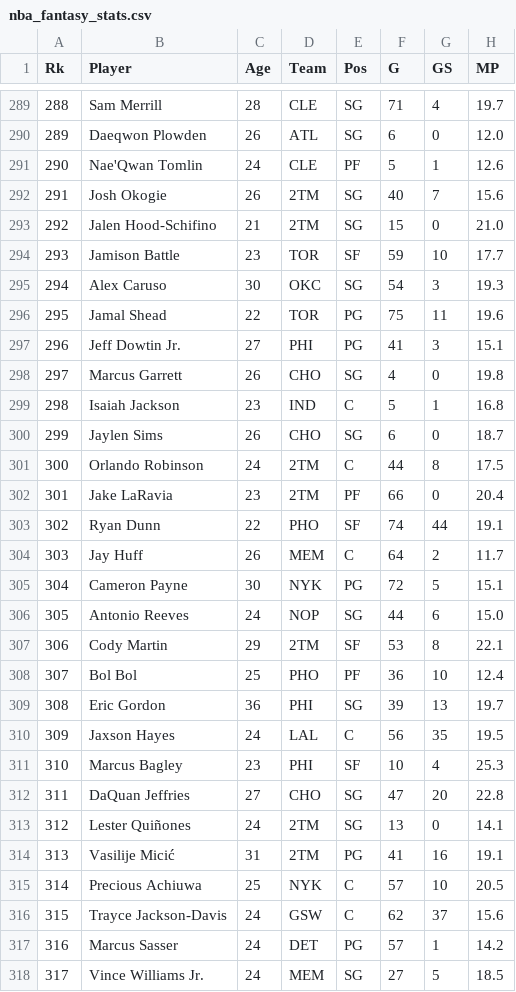
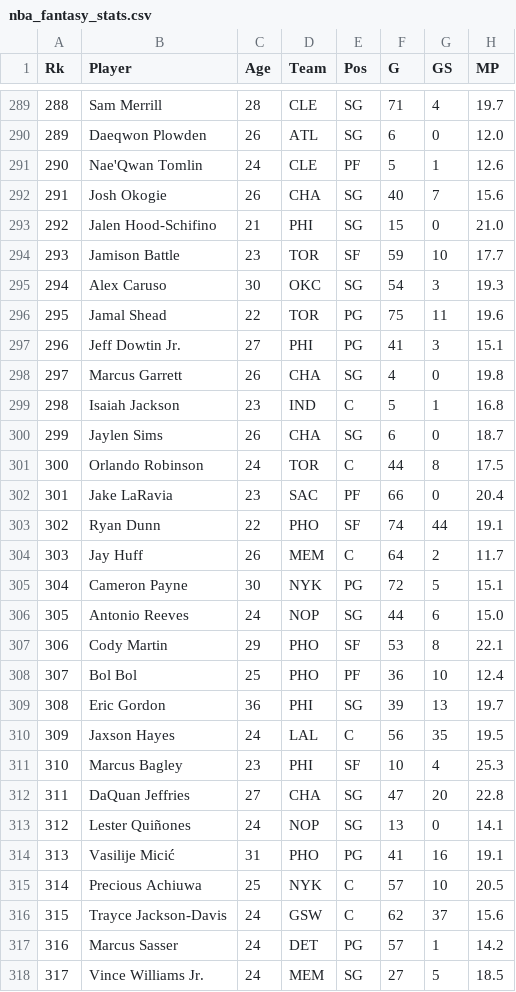
Before and after one commit to stephaustria/fantasy-basketball-draft-assistant, a CSV file: data/nba_fantasy_stats.csv, drawn as a sheet; only a part is shown, gaps mark what is left out; the diff covers the shown part only; the diff names each change by its address in the sheet, - before the commit and + after, or states it on an @@ line.

Commit message:
Fixed team names in CSV files

```diff
--- a/data/nba_fantasy_stats.csv
+++ b/data/nba_fantasy_stats.csv
-D292 (Team): 2TM
+D292 (Team): CHA
-D293 (Team): 2TM
+D293 (Team): PHI
-D298 (Team): CHO
+D298 (Team): CHA
-D300 (Team): CHO
+D300 (Team): CHA
-D301 (Team): 2TM
+D301 (Team): TOR
-D302 (Team): 2TM
+D302 (Team): SAC
-D307 (Team): 2TM
+D307 (Team): PHO
-D312 (Team): CHO
+D312 (Team): CHA
-D313 (Team): 2TM
+D313 (Team): NOP
-D314 (Team): 2TM
+D314 (Team): PHO
```
Also changed, not shown: 106 edited cells elsewhere in this file.
